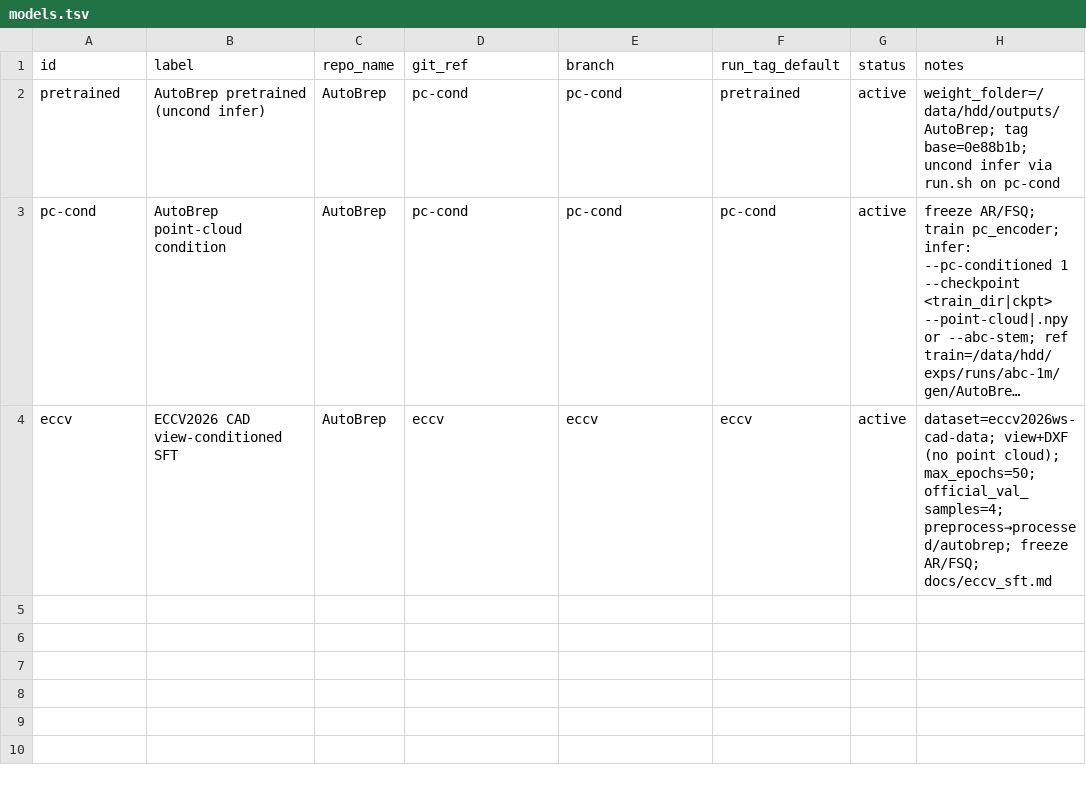
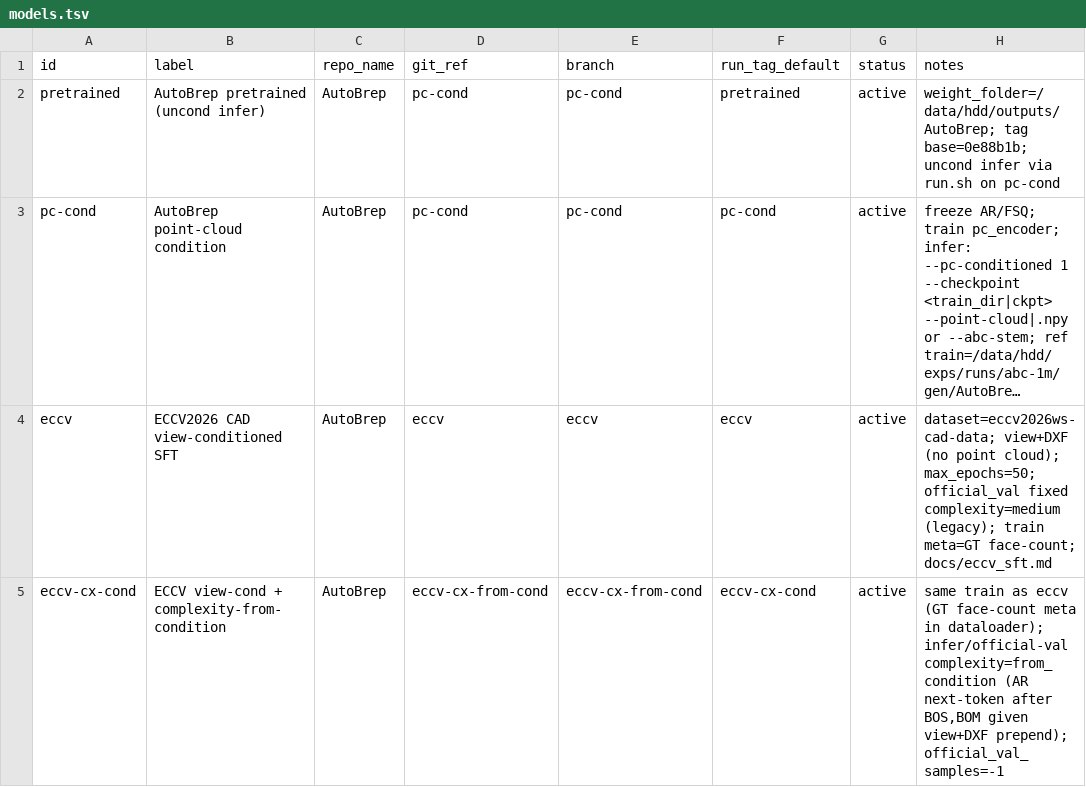
Before and after one commit to ExactWit/AutoBrep, a TSV file: models.tsv, drawn as a sheet; long unchanged cells end in …; the diff names each change by its address in the sheet, - before the commit and + after, or states it on an @@ line.

```diff
--- a/models.tsv
+++ b/models.tsv
-H4 (notes): …cloud); max_epochs=50; official_val_samples=4; preprocess→processed/autobrep; freeze AR/FSQ; docs/eccv_sft.md
+H4 (notes): …cloud); max_epochs=50; official_val fixed complexity=medium (legacy); train meta=GT face-count; docs/eccv_sft.md
+row 5: eccv-cx-cond | ECCV view-cond + complexity-from-condition | AutoBrep | eccv-cx-from-cond | eccv-cx-from-cond | eccv-cx-cond | active | same train as eccv (GT face-count meta in dataloader); infer/official-val complexity=from_condition (AR next-token after BOS,BOM given view+DXF prepend); official_val_samples=-1
```
Also changed, not shown: 5 other files.
